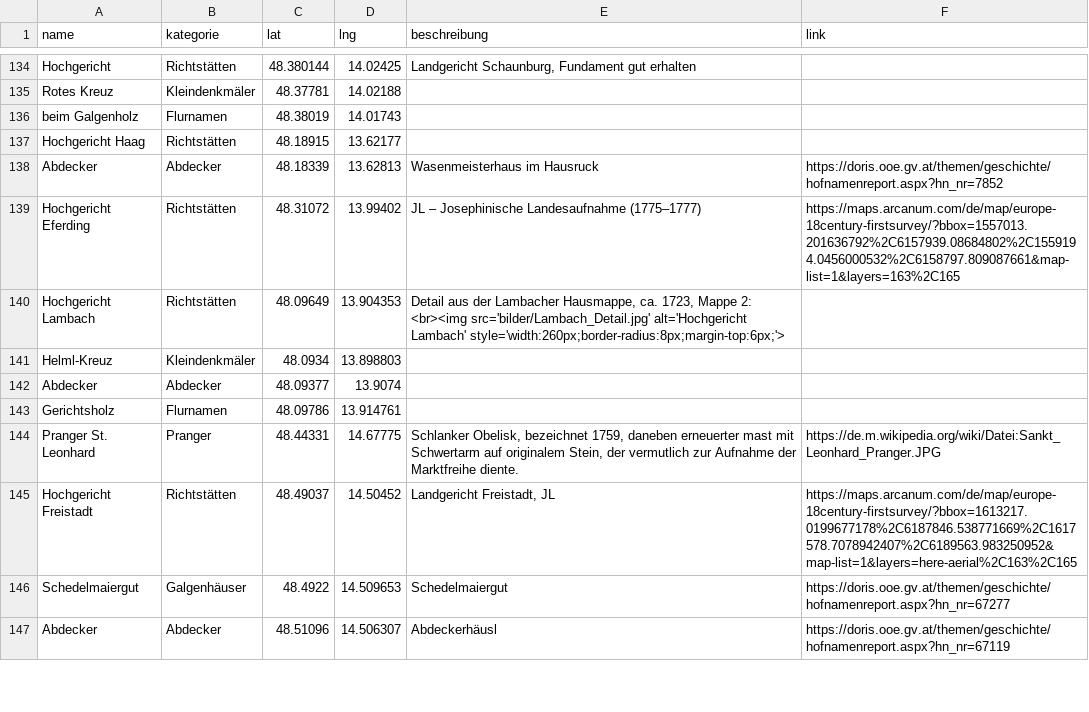
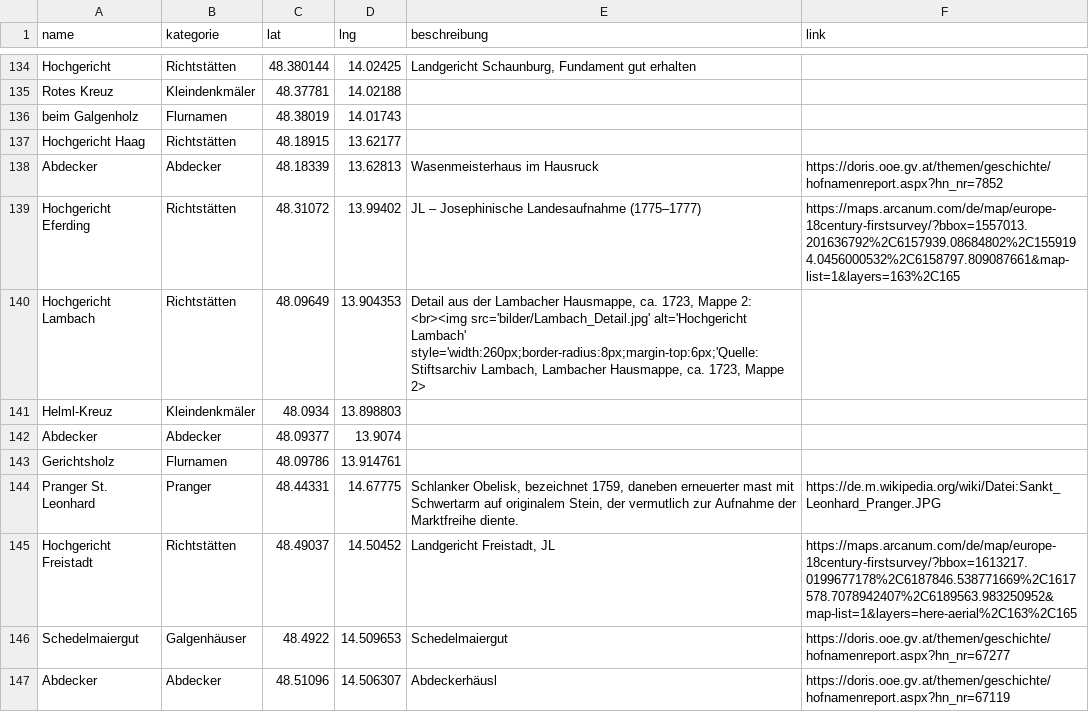
Before and after one commit to wolfundrabe/richtstaetten-ooe, a CSV file: daten/richtstaetten.csv, drawn as a sheet; only a part is shown, gaps mark what is left out.

Commit message:
Add files via upload

```diff
--- a/daten/richtstaetten.csv
+++ b/daten/richtstaetten.csv
@@ -139,3 +139,3 @@ Abdecker,Abdecker,48.18339,13.62813,Wasenmeisterhaus im Hausruck,https://doris.o
 Hochgericht Eferding,Richtstätten,48.31072,13.99402,JL – Josephinische Landesaufnahme (1775–1777),https://maps.arcanum.com/de/map/europe-18century-firstsurvey/?bbox=1557013.201636792%2C6157939.08684802%2C1559194.0456000532%2C6158797.809087661&map-list=1&layers=163%2C165
-Hochgericht Lambach,Richtstätten,48.09649,13.904353,"Detail aus der Lambacher Hausmappe, ca. 1723, Mappe 2: <br><img src='bilder/Lambach_Detail.jpg' alt='Hochgericht Lambach' style='width:260px;border-radius:8px;margin-top:6px;'>",
+Hochgericht Lambach,Richtstätten,48.09649,13.904353,"Detail aus der Lambacher Hausmappe, ca. 1723, Mappe 2: <br><img src='bilder/Lambach_Detail.jpg' alt='Hochgericht Lambach' style='width:260px;border-radius:8px;margin-top:6px;'Quelle: Stiftsarchiv Lambach, Lambacher Hausmappe, ca. 1723, Mappe 2>",
 Helml-Kreuz,Kleindenkmäler,48.0934,13.898803,,
```
